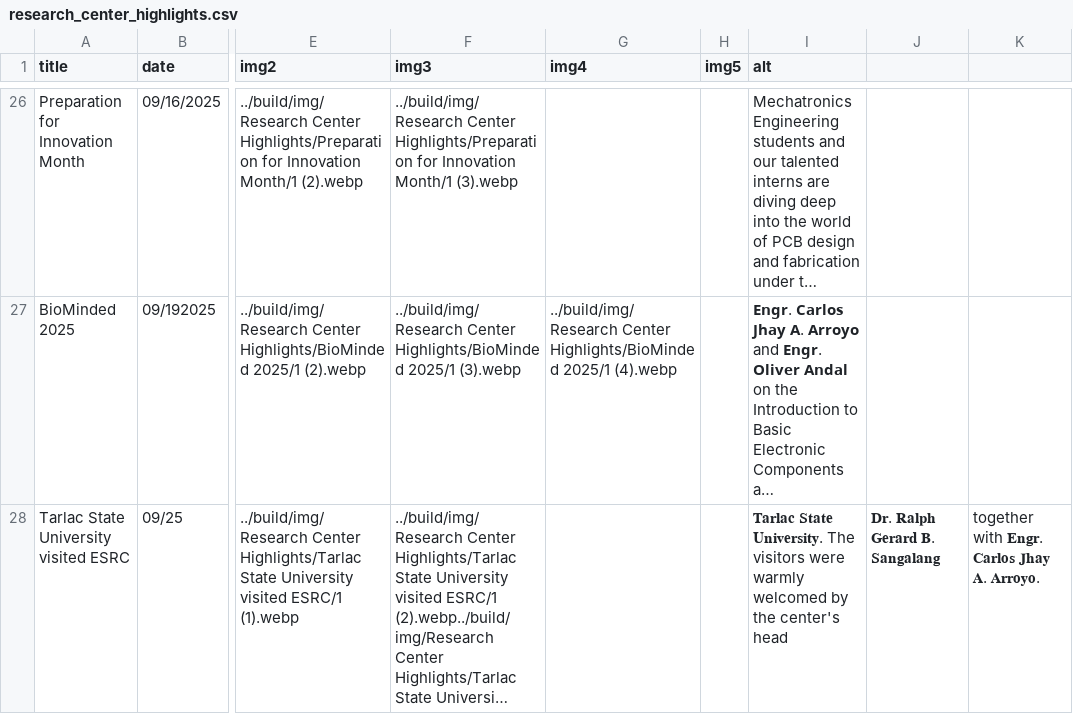
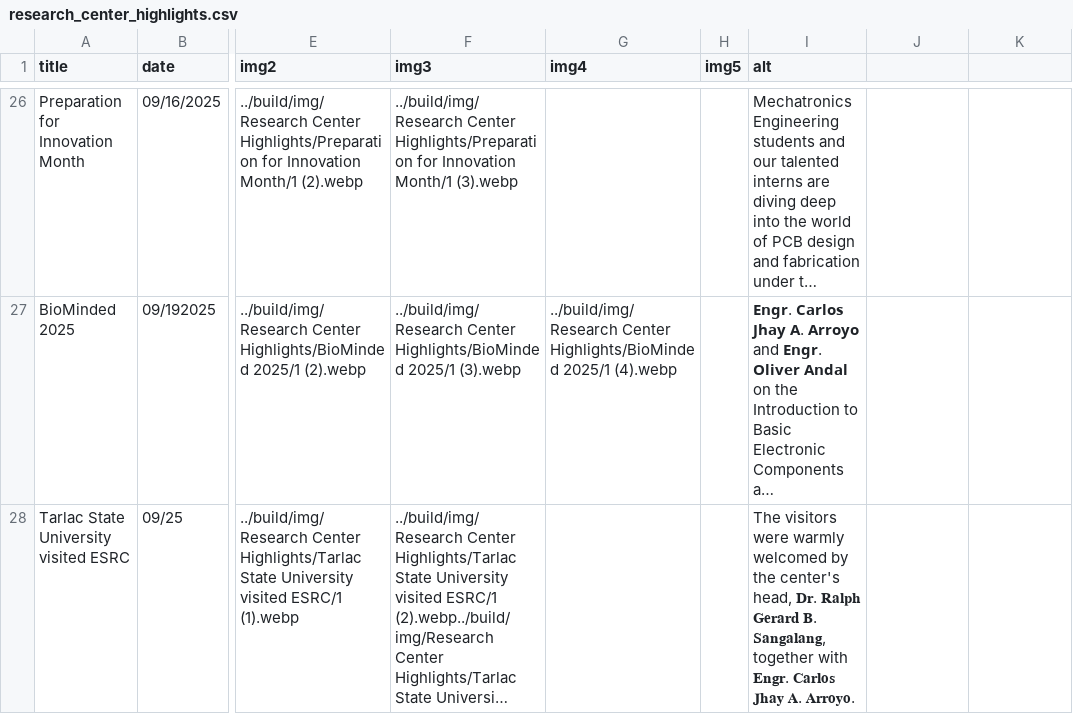
Before and after one commit to Electronic-Systems-Research-Center/Electronic-Systems-Research-Center.github.io, a CSV file: src/research_center_highlights.csv, drawn as a sheet; only a part is shown, gaps mark what is left out; long unchanged cells end in …; the diff names each change by its address in the sheet, - before the commit and + after, or states it on an @@ line.

Commit message:
Update research_center_highlights.csv

```diff
--- a/src/research_center_highlights.csv
+++ b/src/research_center_highlights.csv
-I28 (alt): 𝐓𝐚𝐫𝐥𝐚𝐜 𝐒𝐭𝐚𝐭𝐞 𝐔𝐧𝐢𝐯𝐞𝐫𝐬𝐢𝐭𝐲. The visitors were warmly welcomed by the center's head
+I28 (alt): The visitors were warmly welcomed by the center's head, 𝐃𝐫. 𝐑𝐚𝐥𝐩𝐡 𝐆𝐞𝐫𝐚𝐫𝐝 𝐁. 𝐒𝐚𝐧𝐠𝐚𝐥𝐚𝐧𝐠, together with 𝐄𝐧𝐠𝐫. 𝐂𝐚𝐫𝐥𝐨𝐬 𝐉𝐡𝐚𝐲 𝐀. 𝐀𝐫𝐫𝐨𝐲𝐨.
-J28: 𝐃𝐫. 𝐑𝐚𝐥𝐩𝐡 𝐆𝐞𝐫𝐚𝐫𝐝 𝐁. 𝐒𝐚𝐧𝐠𝐚𝐥𝐚𝐧𝐠
+J28: (empty)
-K28: together with 𝐄𝐧𝐠𝐫. 𝐂𝐚𝐫𝐥𝐨𝐬 𝐉𝐡𝐚𝐲 𝐀. 𝐀𝐫𝐫𝐨𝐲𝐨.
+K28: (empty)
```
